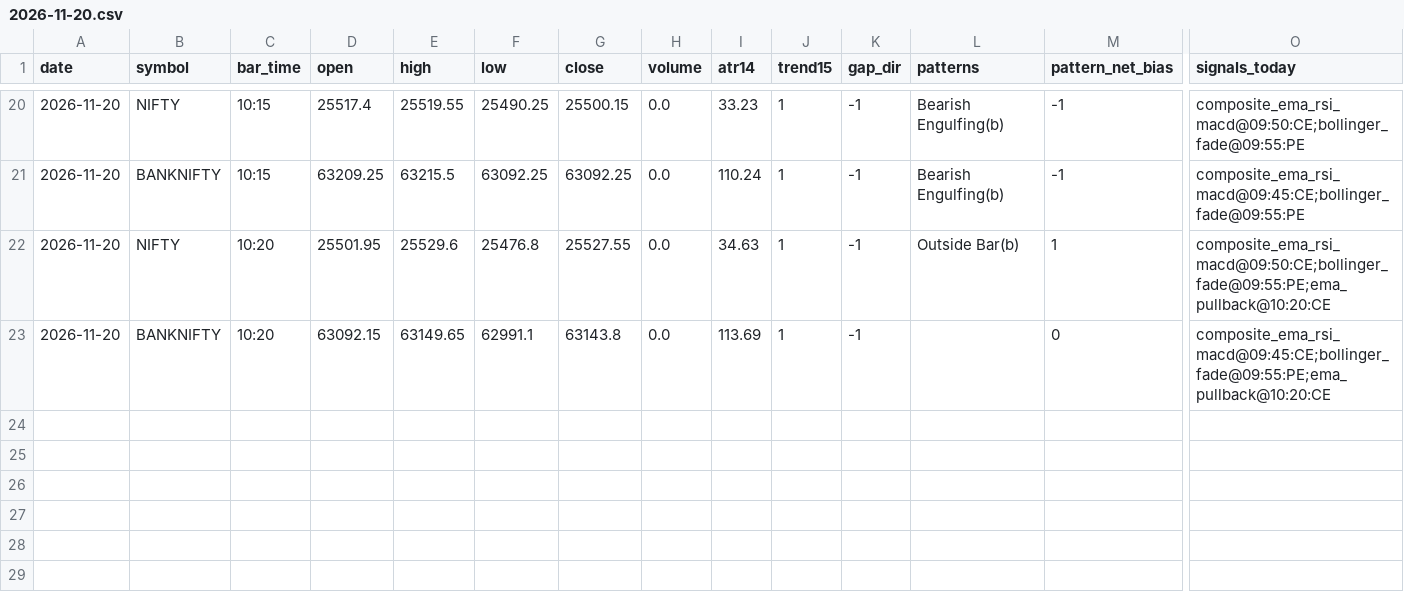
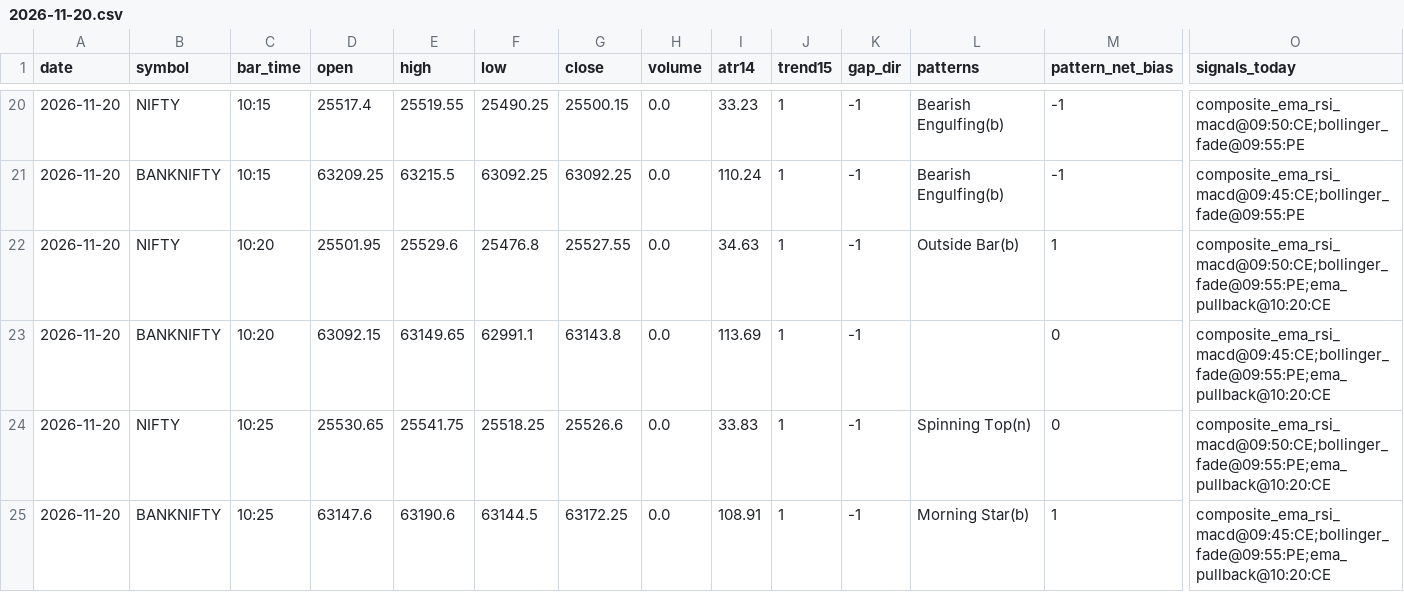
Before and after one commit to kothasanketh93-afk/options-alert-scanner, a CSV file: ledger/pattern_tape/2026-11-20.csv, drawn as a sheet; only a part is shown, gaps mark what is left out; rows hold the shown columns only; the diff names each change by its address in the sheet, - before the commit and + after, or states it on an @@ line.

```diff
--- a/ledger/pattern_tape/2026-11-20.csv
+++ b/ledger/pattern_tape/2026-11-20.csv
+row 24: 2026-11-20 | NIFTY | 10:25 | 25530.65 | 25541.75 | 25518.25 | 25526.6 | 0.0 | 33.83 | 1 | -1 | Spinning Top(n) | 0 | composite_ema_rsi_macd@09:50:CE;bollinger_fade@09:55:PE;ema_pullback@10:20:CE
+row 25: 2026-11-20 | BANKNIFTY | 10:25 | 63147.6 | 63190.6 | 63144.5 | 63172.25 | 0.0 | 108.91 | 1 | -1 | Morning Star(b) | 1 | composite_ema_rsi_macd@09:45:CE;bollinger_fade@09:55:PE;ema_pullback@10:20:CE
```
Also changed, not shown: ledger/outcomes.csv, 3 other files.
